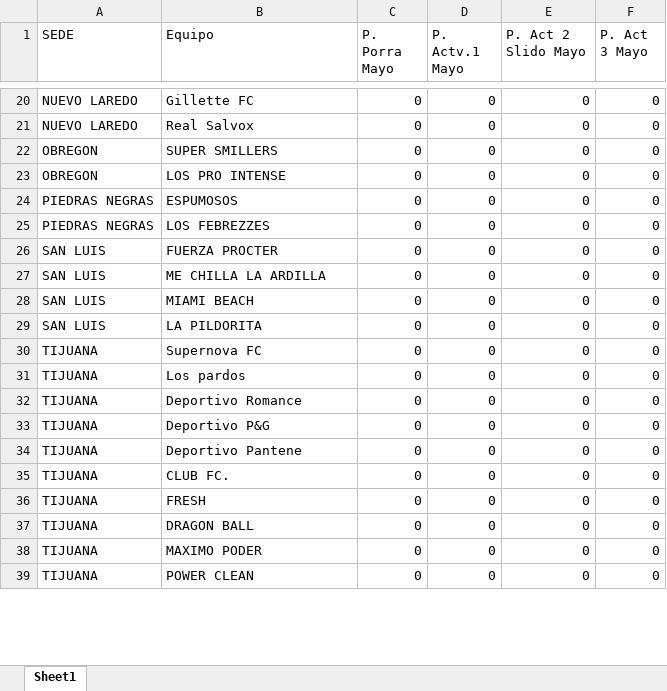
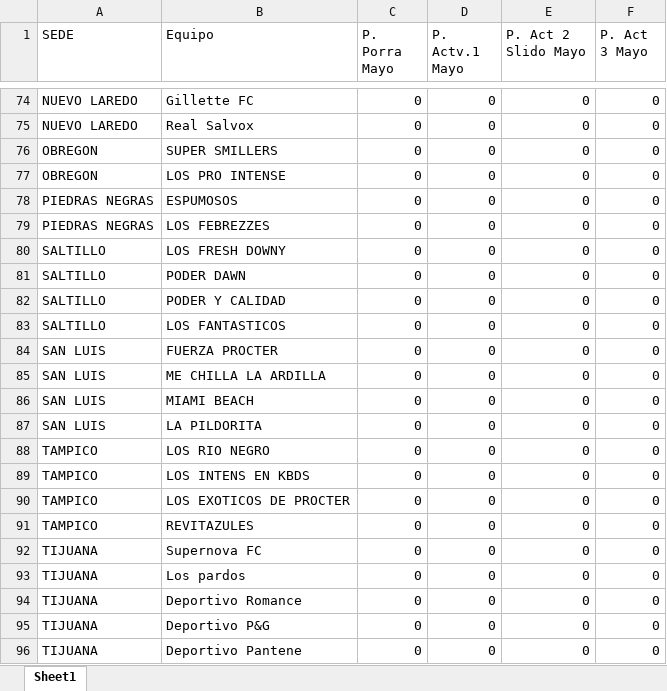
Before and after one commit to smilepill-c1/dashboard-torneo, an Excel workbook: Puntos_Mayo_Local.xlsx, sheet Sheet1, drawn as a sheet; only a part is shown, gaps mark what is left out; the shorter side is filled out with more unchanged rows; values as stored, in another font and other column widths than the file's, no borders; the diff covers the shown part only; the diff names each change by its address in the sheet, - before the commit and + after, or states it on an @@ line.

```diff
--- a/Puntos_Mayo_Local.xlsx (sheet Sheet1)
+++ b/Puntos_Mayo_Local.xlsx (sheet Sheet1)
+row 80: SALTILLO | LOS FRESH DOWNY | 0 | 0 | 0 | 0
+row 81: SALTILLO | PODER DAWN | 0 | 0 | 0 | 0
+row 82: SALTILLO | PODER Y CALIDAD | 0 | 0 | 0 | 0
+row 83: SALTILLO | LOS FANTASTICOS | 0 | 0 | 0 | 0
+row 88: TAMPICO | LOS RIO NEGRO | 0 | 0 | 0 | 0
+row 89: TAMPICO | LOS INTENS EN KBDS | 0 | 0 | 0 | 0
+row 90: TAMPICO | LOS EXOTICOS DE PROCTER | 0 | 0 | 0 | 0
+row 91: TAMPICO | REVITAZULES | 0 | 0 | 0 | 0
```
Also changed, not shown: 58 added rows and 1 removed row elsewhere in this sheet.
